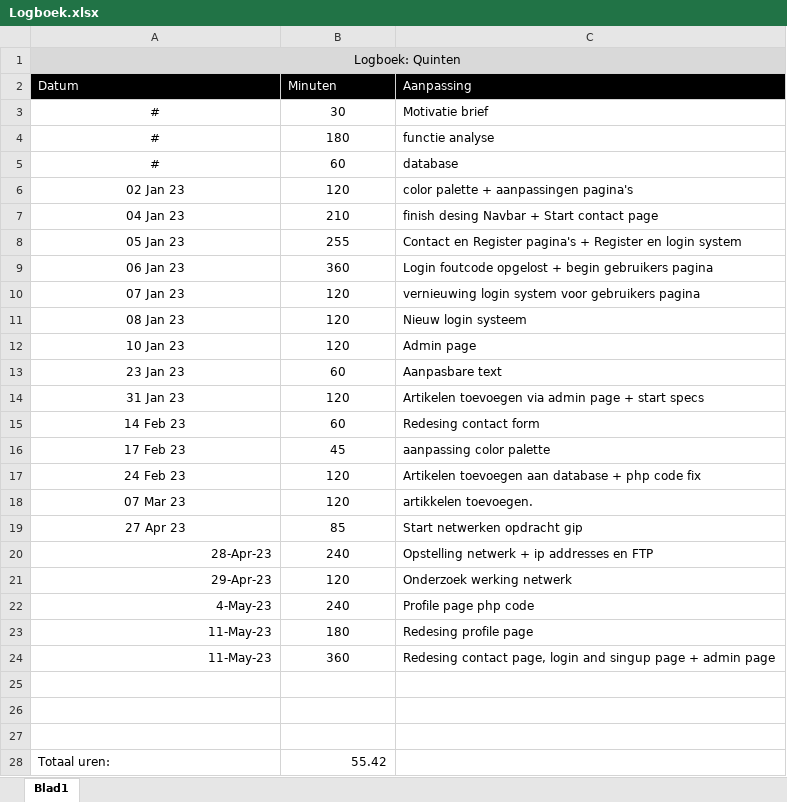
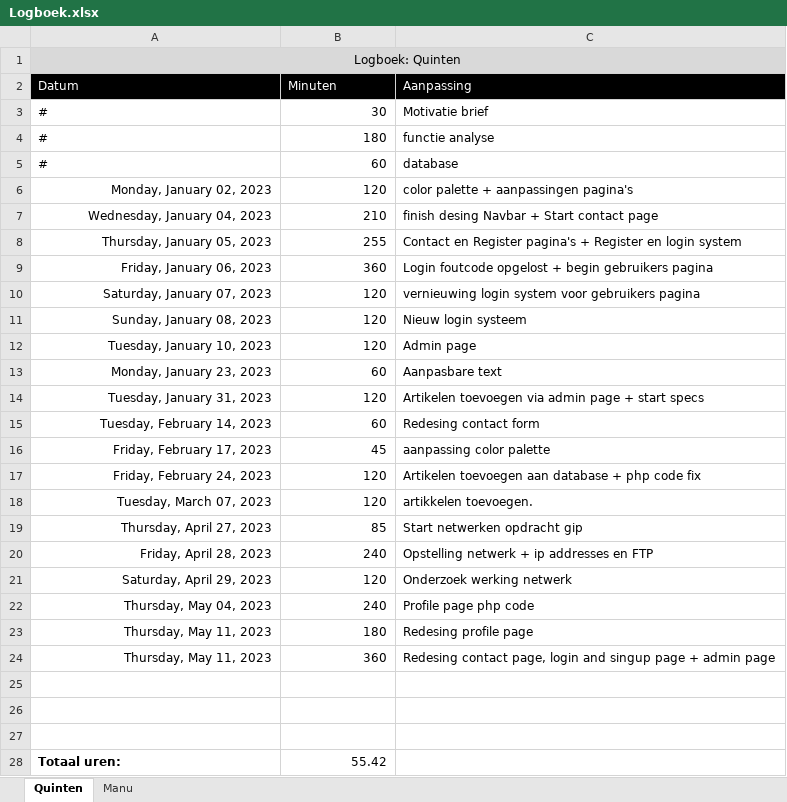
Before and after one commit to 6-Technishe-Informatica/GIP, an Excel workbook: Documents/Logboek.xlsx, sheet Quinten, drawn as a sheet; only a part is shown; values as stored, in another font and other column widths than the file's, no borders; the diff covers the shown part only; the diff names each change by its address in the sheet, - before the commit and + after, or states it on an @@ line.

```diff
--- a/Documents/Logboek.xlsx (sheet Quinten)
+++ b/Documents/Logboek.xlsx (sheet Quinten)
-sheet tab: Blad1
+sheet tab: Quinten
+sheet tab: Manu
-A3:A5 alignment: center
+A3:A5 alignment: left
-B3:B5 alignment: center
+B3:B5 alignment: right
-A6 (Datum): 02 Jan 23
+A6 (Datum): Monday, January 02, 2023
-A6:B19 alignment: center
+A6:B19 alignment: right
-A7 (Datum): 04 Jan 23
+A7 (Datum): Wednesday, January 04, 2023
-A8 (Datum): 05 Jan 23
+A8 (Datum): Thursday, January 05, 2023
-A9 (Datum): 06 Jan 23
+A9 (Datum): Friday, January 06, 2023
-A10 (Datum): 07 Jan 23
+A10 (Datum): Saturday, January 07, 2023
-A11 (Datum): 08 Jan 23
+A11 (Datum): Sunday, January 08, 2023
-A12 (Datum): 10 Jan 23
+A12 (Datum): Tuesday, January 10, 2023
-A13 (Datum): 23 Jan 23
+A13 (Datum): Monday, January 23, 2023
-A14 (Datum): 31 Jan 23
+A14 (Datum): Tuesday, January 31, 2023
-A15 (Datum): 14 Feb 23
+A15 (Datum): Tuesday, February 14, 2023
-A16 (Datum): 17 Feb 23
+A16 (Datum): Friday, February 17, 2023
-A17 (Datum): 24 Feb 23
+A17 (Datum): Friday, February 24, 2023
-A18 (Datum): 07 Mar 23
+A18 (Datum): Tuesday, March 07, 2023
-A19 (Datum): 27 Apr 23
+A19 (Datum): Thursday, April 27, 2023
-A20 (Datum): 28-Apr-23
+A20 (Datum): Friday, April 28, 2023
-B20:B24 alignment: center
+B20:B24 alignment: right
-A21 (Datum): 29-Apr-23
+A21 (Datum): Saturday, April 29, 2023
-A22 (Datum): 4-May-23
+A22 (Datum): Thursday, May 04, 2023
-A23:A24 (Datum): 11-May-23
+A23:A24 (Datum): Thursday, May 11, 2023
-A28 bold: off
+A28 bold: on
```
Also changed, not shown: 3 added rows elsewhere in this sheet.
